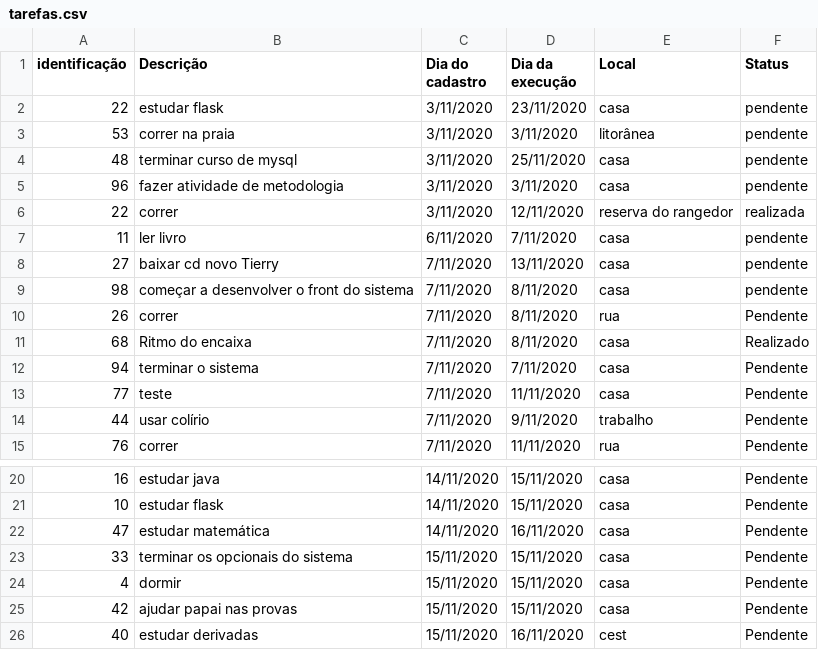
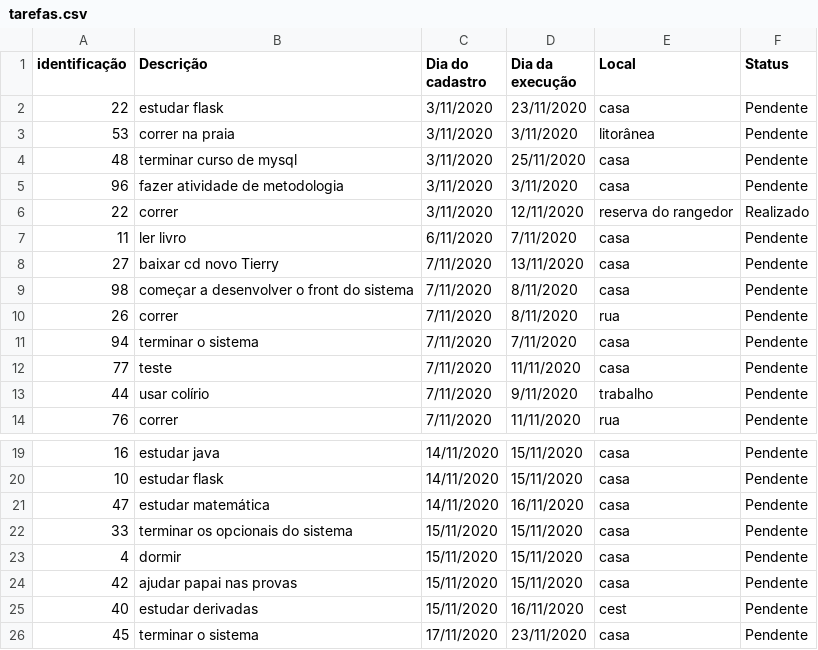
Before and after one commit to georgematheuslima/projeto-cest-GeorgeMatheus, a CSV file: tarefas.csv, drawn as a sheet; only a part is shown, gaps mark what is left out.

```diff
--- a/tarefas.csv
+++ b/tarefas.csv
@@ -1,12 +1,11 @@
 identificação,Descrição,Dia do cadastro,Dia da execução,Local,Status
-22,estudar flask,3/11/2020,23/11/2020,casa,pendente
-53,correr na praia,3/11/2020,3/11/2020,litorânea,pendente
-48,terminar curso de mysql,3/11/2020,25/11/2020,casa,pendente
-96,fazer atividade de metodologia,3/11/2020,3/11/2020,casa,pendente
-22,correr,3/11/2020,12/11/2020,reserva do rangedor,realizada
-11,ler livro,6/11/2020,7/11/2020,casa,pendente
-27,baixar cd novo Tierry,7/11/2020,13/11/2020,casa,pendente
-98,começar a desenvolver o front do sistema,7/11/2020,8/11/2020,casa,pendente
+22,estudar flask,3/11/2020,23/11/2020,casa,Pendente
+53,correr na praia,3/11/2020,3/11/2020,litorânea,Pendente
+48,terminar curso de mysql,3/11/2020,25/11/2020,casa,Pendente
+96,fazer atividade de metodologia,3/11/2020,3/11/2020,casa,Pendente
+22,correr,3/11/2020,12/11/2020,reserva do rangedor,Realizado
+11,ler livro,6/11/2020,7/11/2020,casa,Pendente
+27,baixar cd novo Tierry,7/11/2020,13/11/2020,casa,Pendente
+98,começar a desenvolver o front do sistema,7/11/2020,8/11/2020,casa,Pendente
 26,correr,7/11/2020,8/11/2020,rua,Pendente
-68,Ritmo do encaixa,7/11/2020,8/11/2020,casa,Realizado
 94,terminar o sistema,7/11/2020,7/11/2020,casa,Pendente
@@ -26 +25,2 @@ identificação,Descrição,Dia do cadastro,Dia da execução,Local,Status
 40,estudar derivadas,15/11/2020,16/11/2020,cest,Pendente
+45,terminar o sistema,17/11/2020,23/11/2020,casa,Pendente
```
Also changed, not shown: 2 other files.
